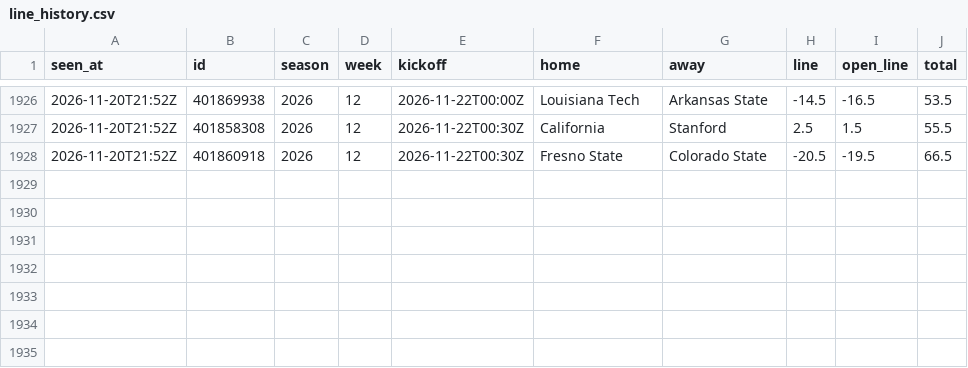
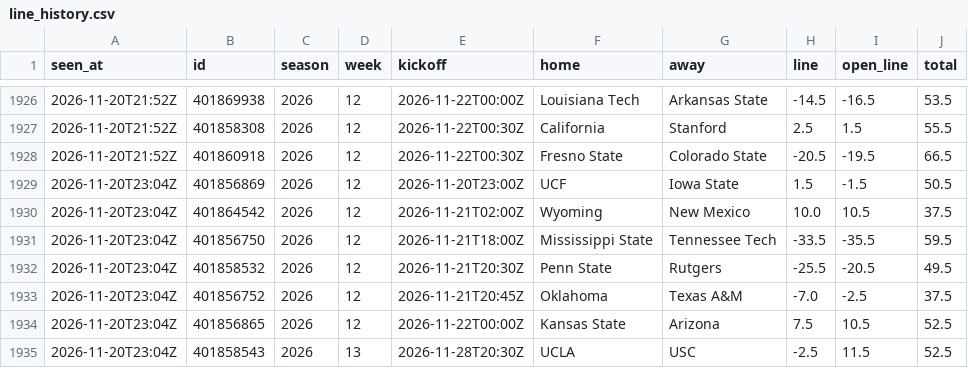
Before and after one commit to davischamann-alt/fourth-and-value, a CSV file: data/live/line_history.csv, drawn as a sheet; only a part is shown, gaps mark what is left out.

```diff
--- a/data/live/line_history.csv
+++ b/data/live/line_history.csv
@@ -1928 +1928,8 @@ seen_at,id,season,week,kickoff,home,away,line,open_line,total
 2026-11-20T21:52Z,401860918,2026,12,2026-11-22T00:30Z,Fresno State,Colorado State,-20.5,-19.5,66.5
+2026-11-20T23:04Z,401856869,2026,12,2026-11-20T23:00Z,UCF,Iowa State,1.5,-1.5,50.5
+2026-11-20T23:04Z,401864542,2026,12,2026-11-21T02:00Z,Wyoming,New Mexico,10.0,10.5,37.5
+2026-11-20T23:04Z,401856750,2026,12,2026-11-21T18:00Z,Mississippi State,Tennessee Tech,-33.5,-35.5,59.5
+2026-11-20T23:04Z,401858532,2026,12,2026-11-21T20:30Z,Penn State,Rutgers,-25.5,-20.5,49.5
+2026-11-20T23:04Z,401856752,2026,12,2026-11-21T20:45Z,Oklahoma,Texas A&M,-7.0,-2.5,37.5
+2026-11-20T23:04Z,401856865,2026,12,2026-11-22T00:00Z,Kansas State,Arizona,7.5,10.5,52.5
+2026-11-20T23:04Z,401858543,2026,13,2026-11-28T20:30Z,UCLA,USC,-2.5,11.5,52.5
```
Also changed, not shown: data/live/picks.csv, data/live/total_picks.csv, 5 other files.
